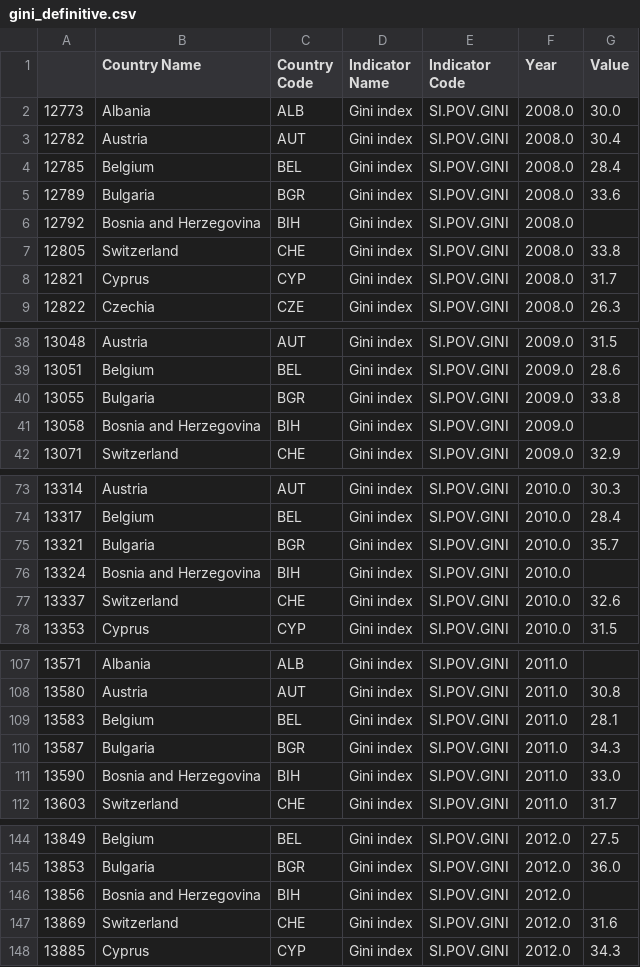
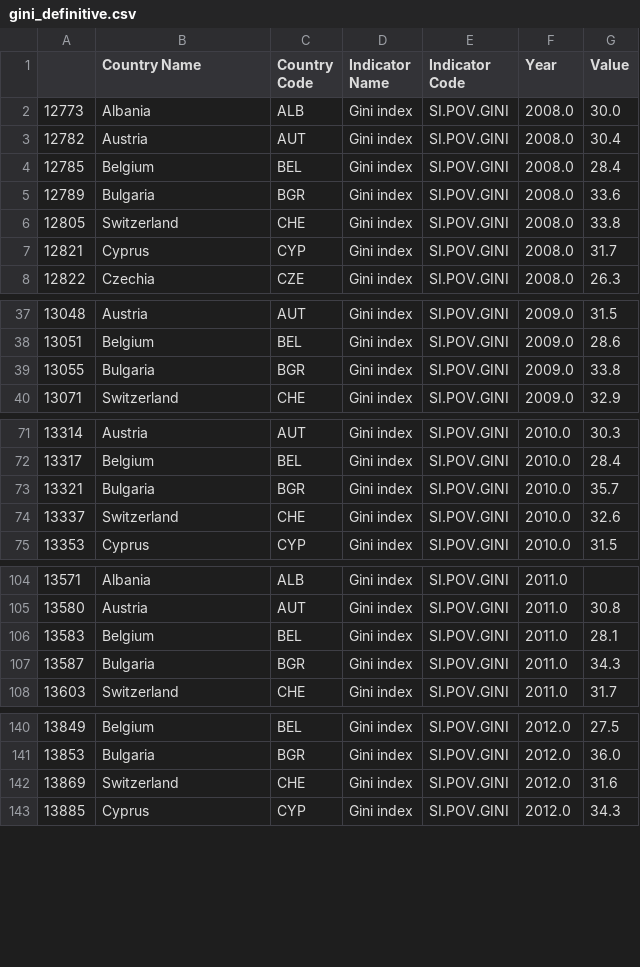
Before and after one commit to JR9142/InfoVis_Datastory, a CSV file: docs/gini_definitive.csv, drawn as a sheet; only a part is shown, gaps mark what is left out; the diff covers the shown part only; the diff names each change by its address in the sheet, - before the commit and + after, or states it on an @@ line.

```diff
--- a/docs/gini_definitive.csv
+++ b/docs/gini_definitive.csv
-row 6: 12792 | Bosnia and Herzegovina | BIH | Gini index | SI.POV.GINI | 2008.0
-row 41: 13058 | Bosnia and Herzegovina | BIH | Gini index | SI.POV.GINI | 2009.0
-row 76: 13324 | Bosnia and Herzegovina | BIH | Gini index | SI.POV.GINI | 2010.0
-row 111: 13590 | Bosnia and Herzegovina | BIH | Gini index | SI.POV.GINI | 2011.0 | 33.0
-row 146: 13856 | Bosnia and Herzegovina | BIH | Gini index | SI.POV.GINI | 2012.0
```
Also changed, not shown: 12 removed rows elsewhere in this file, 3 other files.
